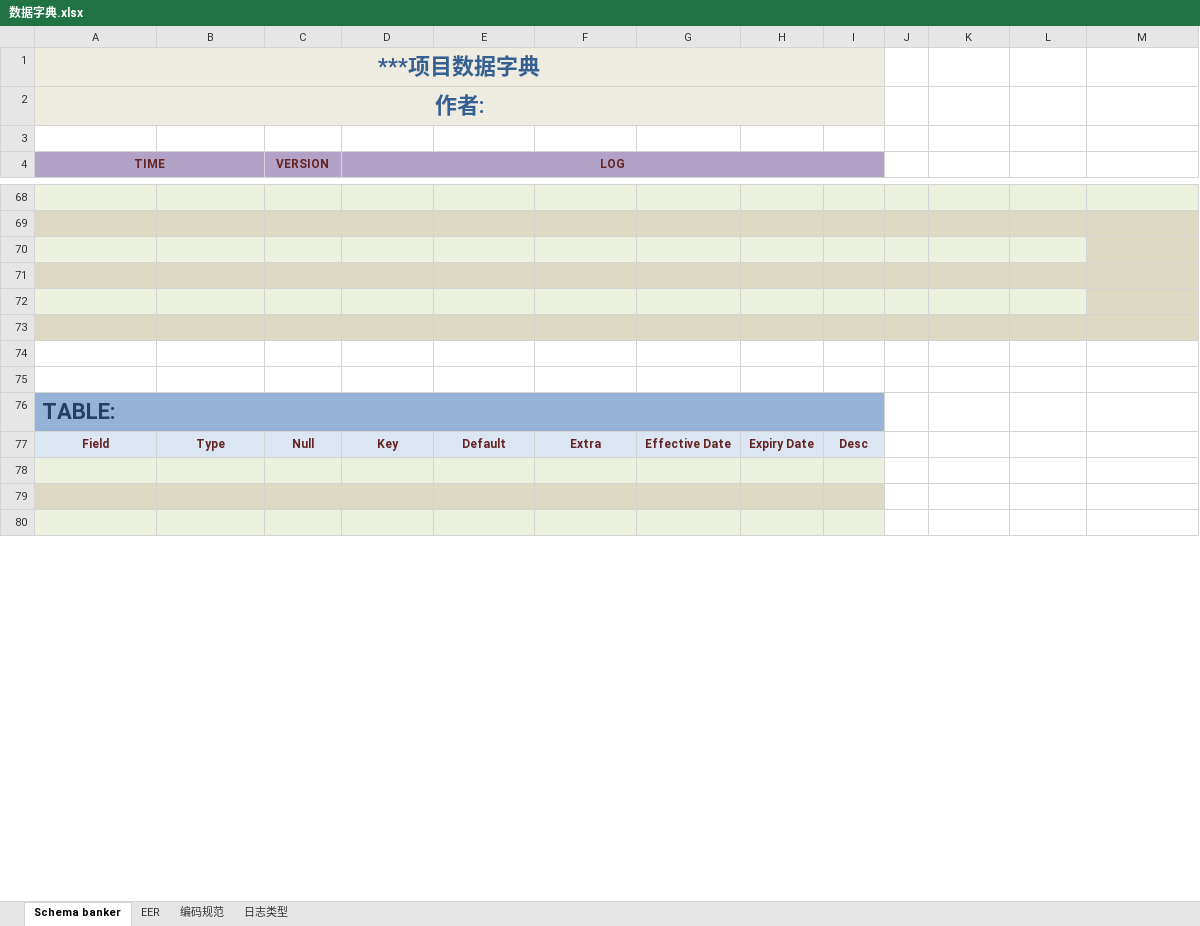
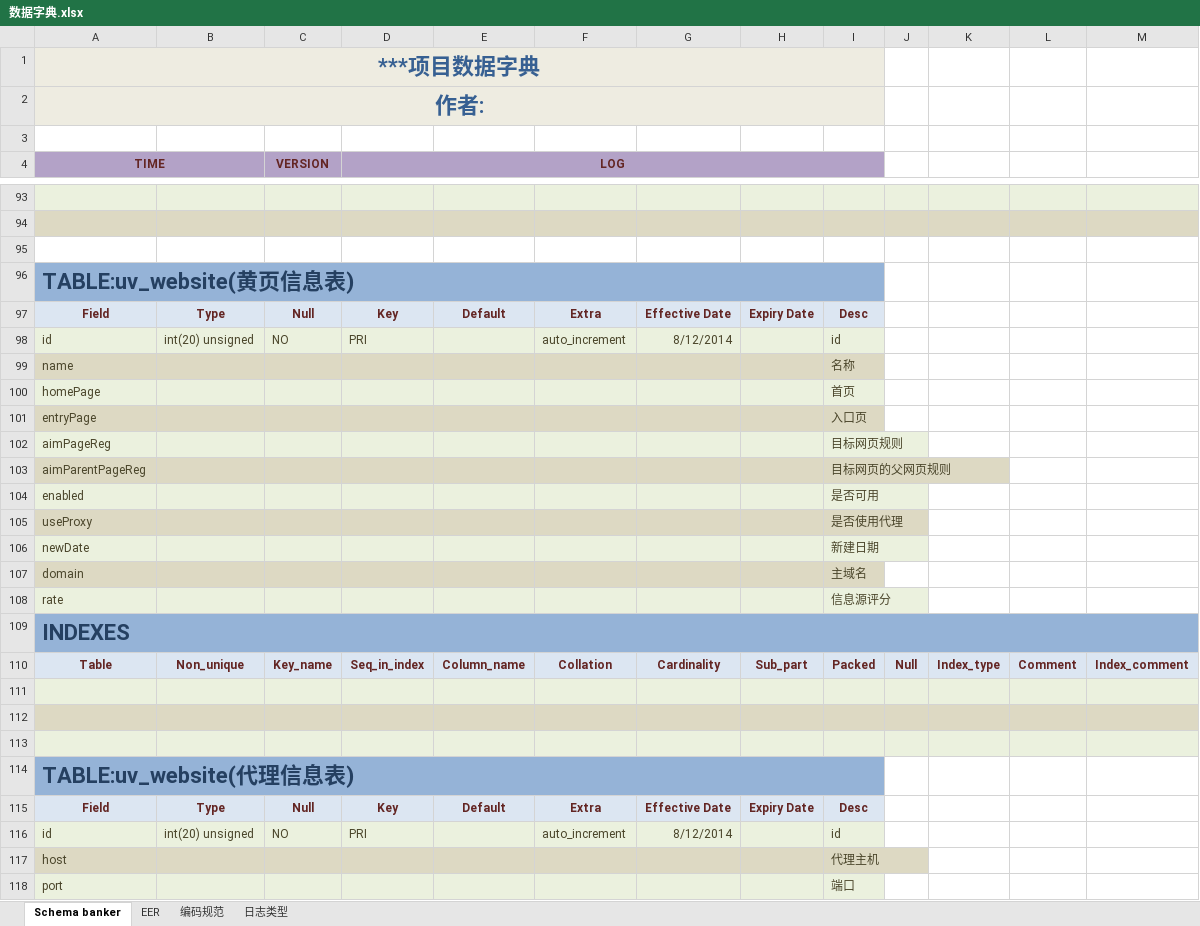
Before and after one commit to qingyu1229/UVCrawler, an Excel workbook: UVCrawler/files/数据字典.xlsx, sheet Schema banker, drawn as a sheet; only a part is shown, gaps mark what is left out; the shorter side is filled out with more unchanged rows; values as stored, in another font and other column widths than the file's, no borders; removed rows and columns are numbered as before the commit, all else as after; the diff covers the shown part only; the diff names each change by its address in the sheet, - before the commit and + after, or states it on an @@ line.

```diff
--- a/UVCrawler/files/数据字典.xlsx (sheet Schema banker)
+++ b/UVCrawler/files/数据字典.xlsx (sheet Schema banker)
-A95:L95 fill: #EBF1DE
+A95:L95 fill: none
-M95 fill: #DDD9C3
+M95 fill: none
+row 96: TABLE:uv_website(黄页信息表)
+row 97: Field | Type | Null | Key | Default | Extra | Effective Date | Expiry Date | Desc
+row 98: id | int(20) unsigned | NO | PRI |  | auto_increment | 8/12/2014 |  | id
+row 99: name |  |  |  |  |  |  |  | 名称
+row 100: homePage |  |  |  |  |  |  |  | 首页
+row 101: entryPage |  |  |  |  |  |  |  | 入口页
+row 102: aimPageReg |  |  |  |  |  |  |  | 目标网页规则
+row 103: aimParentPageReg |  |  |  |  |  |  |  | 目标网页的父网页规则
+row 104: enabled |  |  |  |  |  |  |  | 是否可用
+row 105: useProxy |  |  |  |  |  |  |  | 是否使用代理
+row 106: newDate |  |  |  |  |  |  |  | 新建日期
+row 107: domain |  |  |  |  |  |  |  | 主域名
+row 108: rate |  |  |  |  |  |  |  | 信息源评分
+row 109: INDEXES
+row 110: Table | Non_unique | Key_name | Seq_in_index | Column_name | Collation | Cardinality | Sub_part | Packed | Null | Index_type | Comment | Index_comment
-A111:M111 fill: #DDD9C3
+A111:M111 fill: #EBF1DE
-A112:L112 fill: #EBF1DE
+A112:L112 fill: #DDD9C3
-A113:M113 fill: #DDD9C3
+A113:M113 fill: #EBF1DE
-row 74: (empty)
-row 75: (empty)
-A114 (TIME): TABLE:
+A114 (TIME): TABLE:uv_website(代理信息表)
+row 116: id | int(20) unsigned | NO | PRI |  | auto_increment | 8/12/2014 |  | id
+row 117: host |  |  |  |  |  |  |  | 代理主机
+row 118: port |  |  |  |  |  |  |  | 端口
```
Also changed, not shown: 42 added rows, 12 removed rows, 19 edited cells and cell formats elsewhere in this sheet.
